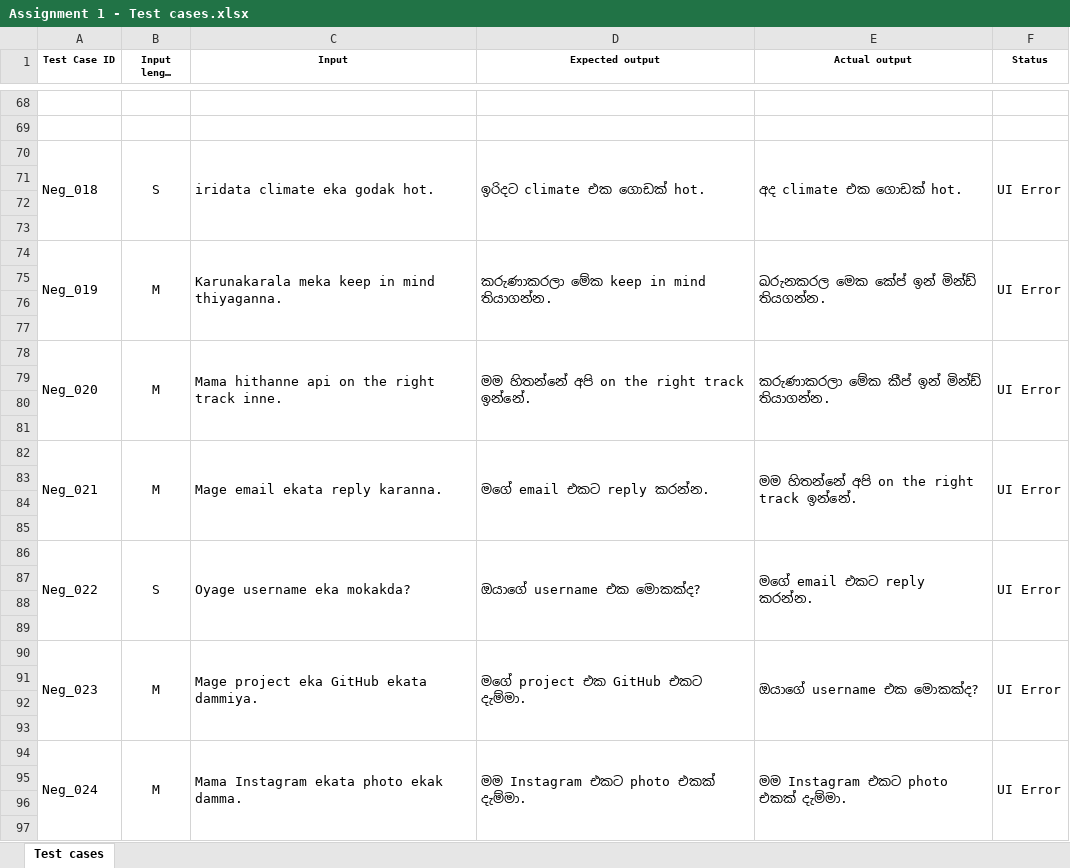
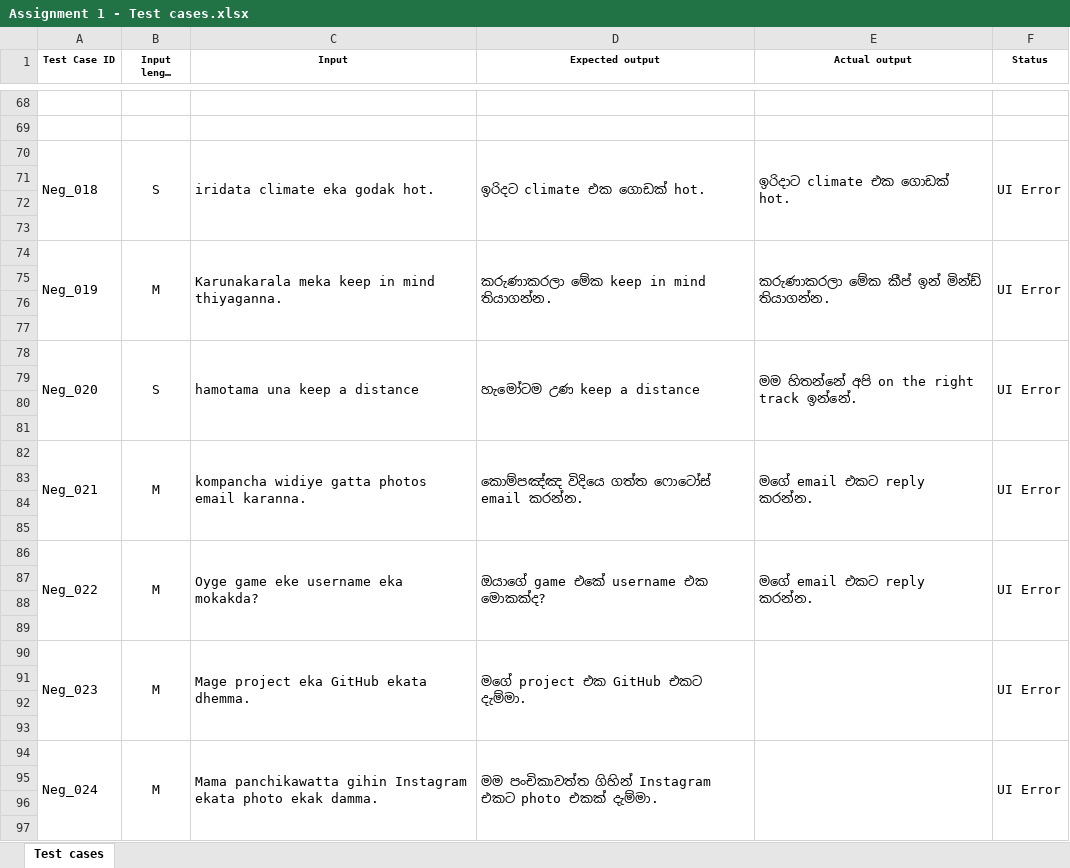
Before and after one commit to Harshavidath12/test-automation-playwright, an Excel workbook: Assignment 1 - Test cases.xlsx, sheet Test cases, drawn as a sheet; only a part is shown, gaps mark what is left out; long unchanged cells end in …; values as stored, in another font and other column widths than the file's, no borders; the diff covers the shown part only; the diff names each change by its address in the sheet, - before the commit and + after, or states it on an @@ line.

Commit message:
update test case matrix and validation steps

```diff
--- a/Assignment 1 - Test cases.xlsx (sheet Test cases)
+++ b/Assignment 1 - Test cases.xlsx (sheet Test cases)
-E70 (Actual output): අද climate එක ගොඩක් hot.
+E70 (Actual output): ඉරිදාට climate එක ගොඩක් hot.
-E74 (Actual output): ඛරුනකරල මෙක කේප් ඉන් මින්ඩ් තියගන්න.
+E74 (Actual output): කරුණාකරලා මේක කීප් ඉන් මින්ඩ් තියාගන්න.
-B78 (Input length type): M
+B78 (Input length type): S
-C78 (Input): Mama hithanne api on the right track inne.
+C78 (Input): hamotama una keep a distance
-D78 (Expected output): මම හිතන්නේ අපි on the right track ඉන්නේ.
+D78 (Expected output): හැමෝටම උණ keep a distance
-E78 (Actual output): කරුණාකරලා මේක කීප් ඉන් මින්ඩ් තියාගන්න.
+E78 (Actual output): මම හිතන්නේ අපි on the right track ඉන්නේ.
-C82 (Input): Mage email ekata reply karanna.
+C82 (Input): kompancha widiye gatta photos email karanna.
-D82 (Expected output): මගේ email එකට reply කරන්න.
+D82 (Expected output): කොම්පඤ්ඤ විදියෙ ගත්ත ෆොටෝස් email කරන්න.
-E82 (Actual output): මම හිතන්නේ අපි on the right track ඉන්නේ.
+E82 (Actual output): මගේ email එකට reply කරන්න.
-B86 (Input length type): S
+B86 (Input length type): M
-C86 (Input): Oyage username eka mokakda?
+C86 (Input): Oyge game eke username eka mokakda?
-D86 (Expected output): ඔයාගේ username එක මොකක්ද?
+D86 (Expected output): ඔයාගේ game එකේ username එක මොකක්ද?
-C90 (Input): Mage project eka GitHub ekata dammiya.
+C90 (Input): Mage project eka GitHub ekata dhemma.
-E90 (Actual output): ඔයාගේ username එක මොකක්ද?
+E90 (Actual output): (empty)
-C94 (Input): Mama Instagram ekata…
+C94 (Input): Mama panchikawatta gihin Instagram ekata…
-D94 (Expected output): මම Instagram එකට photo එකක් දැම්මා.
+D94 (Expected output): මම පංචිකාවත්ත ගිහින් Instagram එකට photo එකක් දැම්මා.
-E94 (Actual output): මම Instagram එකට photo එකක් දැම්මා.
+E94 (Actual output): (empty)
```
Also changed, not shown: 96 added rows, 11 edited cells and merged cells elsewhere in this sheet, 1 other file.
